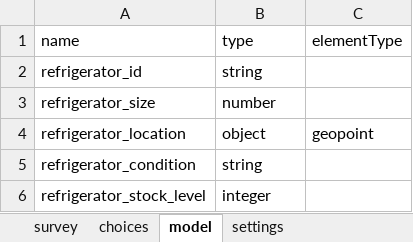
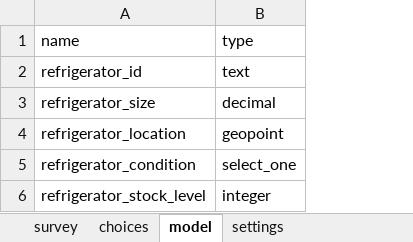
Before and after one commit to magogt/opendatakit.survey-js-clean, an Excel workbook: form-files/tables/refrigerators/forms/refrigerators_init/refrigerators_init.xlsx, sheet model, drawn as a sheet; values as stored, in another font and other column widths than the file's, no borders; the diff names each change by its address in the sheet, - before the commit and + after, or states it on an @@ line.

Commit message:
Fix model sheet -- 'type' now looks to match the prompt type and expands recursively.

```diff
--- a/form-files/tables/refrigerators/forms/refrigerators_init/refrigerators_init.xlsx (sheet model)
+++ b/form-files/tables/refrigerators/forms/refrigerators_init/refrigerators_init.xlsx (sheet model)
-column C, rows 1-4: elementType |  |  | geopoint
-B2: string
+B2: text
-B3: number
+B3: decimal
-B4: object
+B4: geopoint
-B5: string
+B5: select_one
```
Also changed, not shown: form-files/tables/refrigerators/forms/refrigerators_update/refrigerators_update.xlsx, 3 other files.
